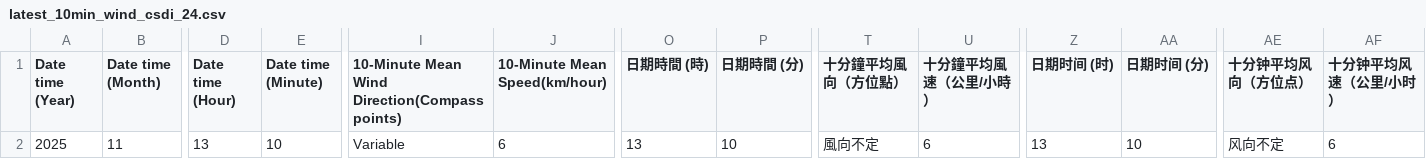
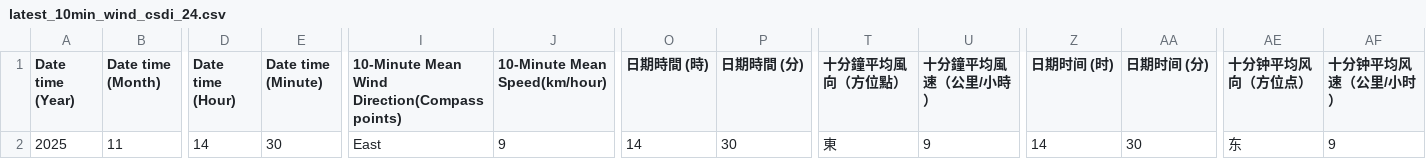
Before and after one commit to cysyiu/WeatherMap, a CSV file: Data/Wind_data/latest_10min_wind_csdi_24.csv, drawn as a sheet; only a part is shown, gaps mark what is left out; the diff names each change by its address in the sheet, - before the commit and + after, or states it on an @@ line.

```diff
--- a/Data/Wind_data/latest_10min_wind_csdi_24.csv
+++ b/Data/Wind_data/latest_10min_wind_csdi_24.csv
-D2 (Date time (Hour)): 13
+D2 (Date time (Hour)): 14
-E2 (Date time (Minute)): 10
+E2 (Date time (Minute)): 30
-I2: Variable
+I2: East
-J2 (10-Minute Mean Speed(km/hour)): 6
+J2 (10-Minute Mean Speed(km/hour)): 9
-O2 (日期時間 (時)): 13
+O2 (日期時間 (時)): 14
-P2 (日期時間 (分)): 10
+P2 (日期時間 (分)): 30
-T2 (十分鐘平均風向（方位點）): 風向不定
+T2 (十分鐘平均風向（方位點）): 東
-U2 (十分鐘平均風速（公里/小時）): 6
+U2 (十分鐘平均風速（公里/小時）): 9
-Z2 (日期时间 (时)): 13
+Z2 (日期时间 (时)): 14
-AA2 (日期时间 (分)): 10
+AA2 (日期时间 (分)): 30
-AE2 (十分钟平均风向（方位点）): 风向不定
+AE2 (十分钟平均风向（方位点）): 东
-AF2 (十分钟平均风速（公里/小时）): 6
+AF2 (十分钟平均风速（公里/小时）): 9
```
Also changed, not shown: Data/Wind_data/latest_10min_wind_csdi_16.csv, Data/Wind_data/latest_10min_wind_csdi_19.csv, 27 other files.
